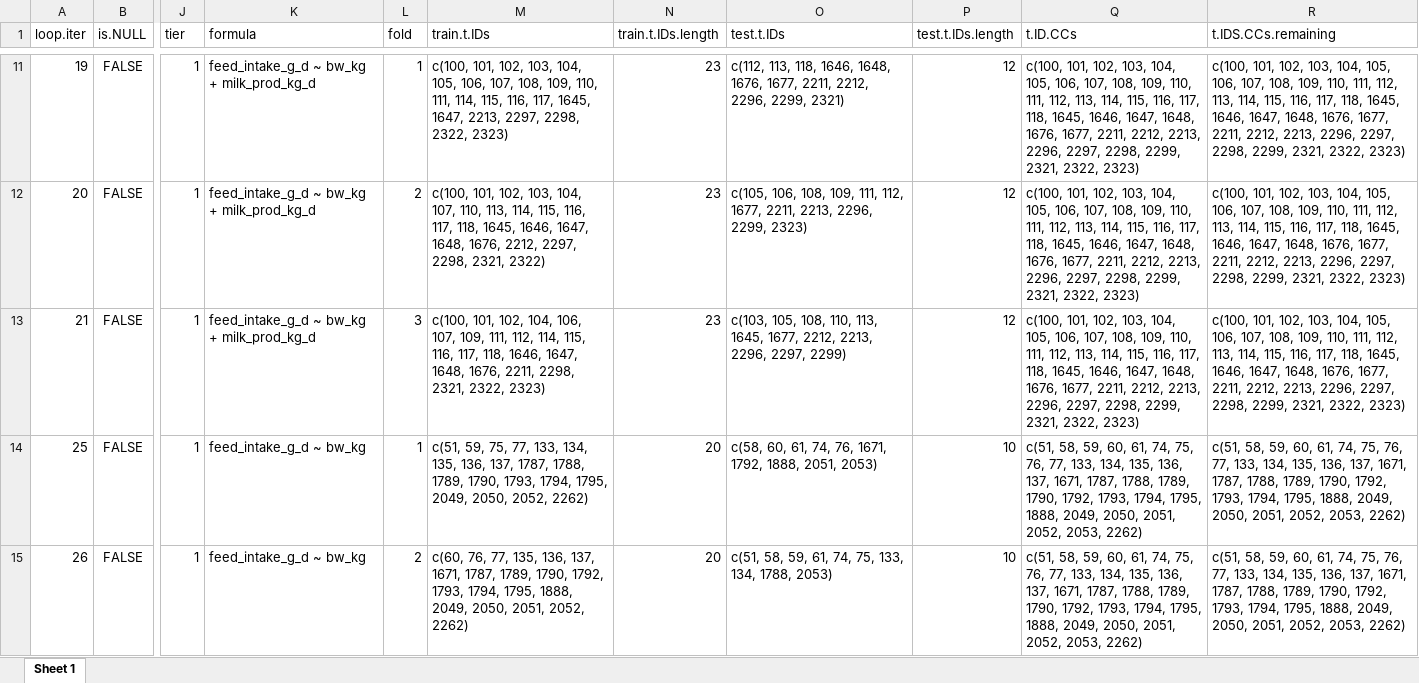
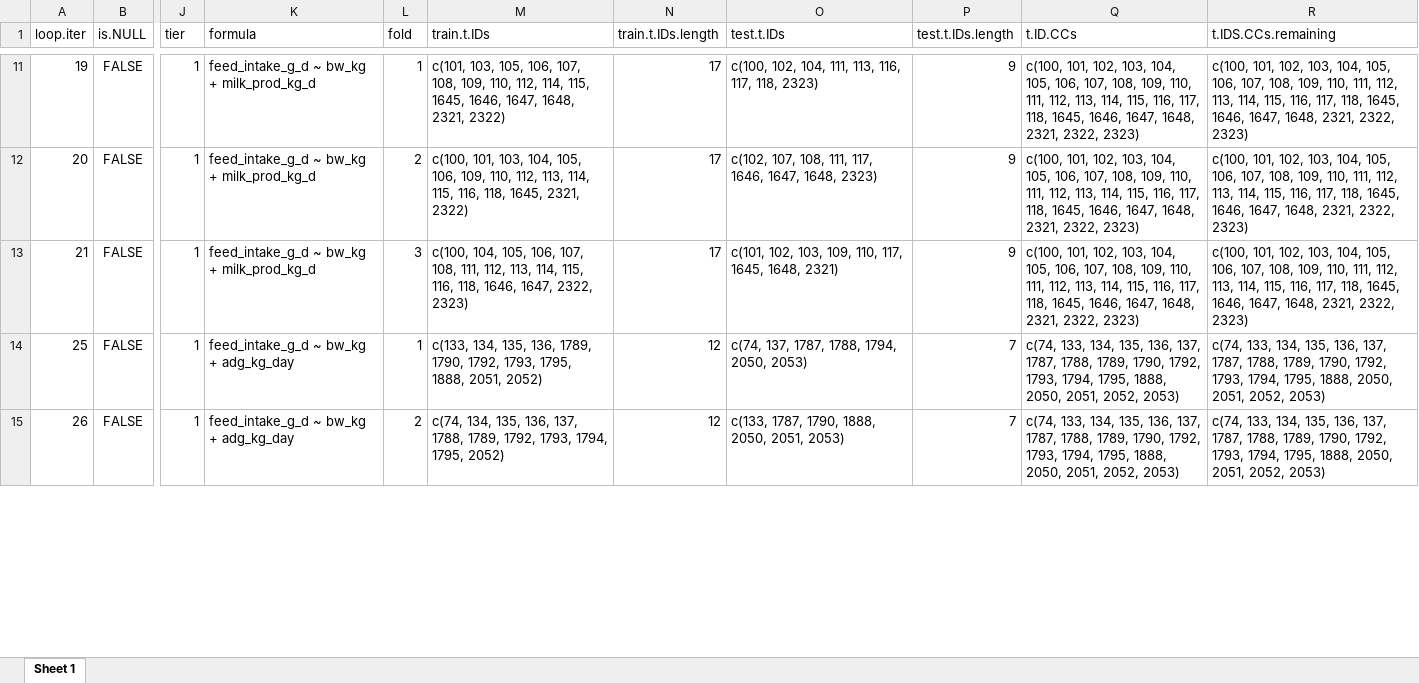
Before and after one commit to James-Hawkins/Dry_Matter_Intake_ILRI_ERA, an Excel workbook: Results/Results.out/Bovines/Data/reg_out_bv_lon_fold_sets.xlsx, sheet Sheet 1, drawn as a sheet; only a part is shown, gaps mark what is left out; values as stored, in another font and other column widths than the file's, no borders; the diff covers the shown part only; the diff names each change by its address in the sheet, - before the commit and + after, or states it on an @@ line.

```diff
--- a/Results/Results.out/Bovines/Data/reg_out_bv_lon_fold_sets.xlsx (sheet Sheet 1)
+++ b/Results/Results.out/Bovines/Data/reg_out_bv_lon_fold_sets.xlsx (sheet Sheet 1)
-M11 (train.t.IDs): c(100, 101, 102, 103, 104, 105, 106, 107, 108, 109, 110, 111, 114, 115, 116, 117, 1645, 1647, 2213, 2297, 2298, 2322, 2323)
+M11 (train.t.IDs): c(101, 103, 105, 106, 107, 108, 109, 110, 112, 114, 115, 1645, 1646, 1647, 1648, 2321, 2322)
-N11:N13 (train.t.IDs.length): 23
+N11:N13 (train.t.IDs.length): 17
-O11 (test.t.IDs): c(112, 113, 118, 1646, 1648, 1676, 1677, 2211, 2212, 2296, 2299, 2321)
+O11 (test.t.IDs): c(100, 102, 104, 111, 113, 116, 117, 118, 2323)
-P11:P13 (test.t.IDs.length): 12
+P11:P13 (test.t.IDs.length): 9
-Q11:Q13 (t.ID.CCs): …1647, 1648, 1676, 1677, 2211, 2212, 2213, 2296, 2297, 2298, 2299, 2321, 2322,…
+Q11:Q13 (t.ID.CCs): …1647, 1648, 2321, 2322,…
-R11:R13 (t.IDS.CCs.remaining): …1647, 1648, 1676, 1677, 2211, 2212, 2213, 2296, 2297, 2298, 2299, 2321, 2322,…
+R11:R13 (t.IDS.CCs.remaining): …1647, 1648, 2321, 2322,…
-M12 (train.t.IDs): c(100, 101, 102, 103, 104, 107, 110, 113, 114, 115, 116, 117, 118, 1645, 1646, 1647, 1648, 1676, 2212, 2297, 2298, 2321, 2322)
+M12 (train.t.IDs): c(100, 101, 103, 104, 105, 106, 109, 110, 112, 113, 114, 115, 116, 118, 1645, 2321, 2322)
-O12 (test.t.IDs): c(105, 106, 108, 109, 111, 112, 1677, 2211, 2213, 2296, 2299, 2323)
+O12 (test.t.IDs): c(102, 107, 108, 111, 117, 1646, 1647, 1648, 2323)
-M13 (train.t.IDs): c(100, 101, 102, 104, 106, 107, 109, 111, 112, 114, 115, 116, 117, 118, 1646, 1647, 1648, 1676, 2211, 2298, 2321, 2322, 2323)
+M13 (train.t.IDs): c(100, 104, 105, 106, 107, 108, 111, 112, 113, 114, 115, 116, 118, 1646, 1647, 2322, 2323)
-O13 (test.t.IDs): c(103, 105, 108, 110, 113, 1645, 1677, 2212, 2213, 2296, 2297, 2299)
+O13 (test.t.IDs): c(101, 102, 103, 109, 110, 117, 1645, 1648, 2321)
-K14:K15 (formula): feed_intake_g_d ~ bw_kg
+K14:K15 (formula): feed_intake_g_d ~ bw_kg + adg_kg_day
-M14 (train.t.IDs): c(51, 59, 75, 77, 133, 134, 135, 136, 137, 1787, 1788, 1789, 1790, 1793, 1794, 1795, 2049, 2050, 2052, 2262)
+M14 (train.t.IDs): c(133, 134, 135, 136, 1789, 1790, 1792, 1793, 1795, 1888, 2051, 2052)
-N14:N15 (train.t.IDs.length): 20
+N14:N15 (train.t.IDs.length): 12
-O14 (test.t.IDs): c(58, 60, 61, 74, 76, 1671, 1792, 1888, 2051, 2053)
+O14 (test.t.IDs): c(74, 137, 1787, 1788, 1794, 2050, 2053)
-P14:P15 (test.t.IDs.length): 10
+P14:P15 (test.t.IDs.length): 7
-Q14:Q15 (t.ID.CCs): c(51, 58, 59, 60, 61, 74, 75, 76, 77, 133, 134, 135, 136, 137, 1671, 1787, 1788, 1789, 1790, 1792, 1793, 1794, 1795, 1888, 2049, 2050, 2051, 2052, 2053, 2262)
+Q14:Q15 (t.ID.CCs): c(74, 133, 134, 135, 136, 137, 1787, 1788, 1789, 1790, 1792, 1793, 1794, 1795, 1888, 2050, 2051, 2052, 2053)
-R14:R15 (t.IDS.CCs.remaining): c(51, 58, 59, 60, 61, 74, 75, 76, 77, 133, 134, 135, 136, 137, 1671, 1787, 1788, 1789, 1790, 1792, 1793, 1794, 1795, 1888, 2049, 2050, 2051, 2052, 2053, 2262)
+R14:R15 (t.IDS.CCs.remaining): c(74, 133, 134, 135, 136, 137, 1787, 1788, 1789, 1790, 1792, 1793, 1794, 1795, 1888, 2050, 2051, 2052, 2053)
-M15 (train.t.IDs): c(60, 76, 77, 135, 136, 137, 1671, 1787, 1789, 1790, 1792, 1793, 1794, 1795, 1888, 2049, 2050, 2051, 2052, 2262)
+M15 (train.t.IDs): c(74, 134, 135, 136, 137, 1788, 1789, 1792, 1793, 1794, 1795, 2052)
-O15 (test.t.IDs): c(51, 58, 59, 61, 74, 75, 133, 134, 1788, 2053)
+O15 (test.t.IDs): c(133, 1787, 1790, 1888, 2050, 2051, 2053)
```
Also changed, not shown: 1357 edited cells elsewhere in this sheet, Results/Results.out/Bovines/Data/reg_out_bv_hin.all.xlsx, Results/Results.out/Bovines/Data/reg_out_bv_hin_coefs.xlsx, 44 other files.
